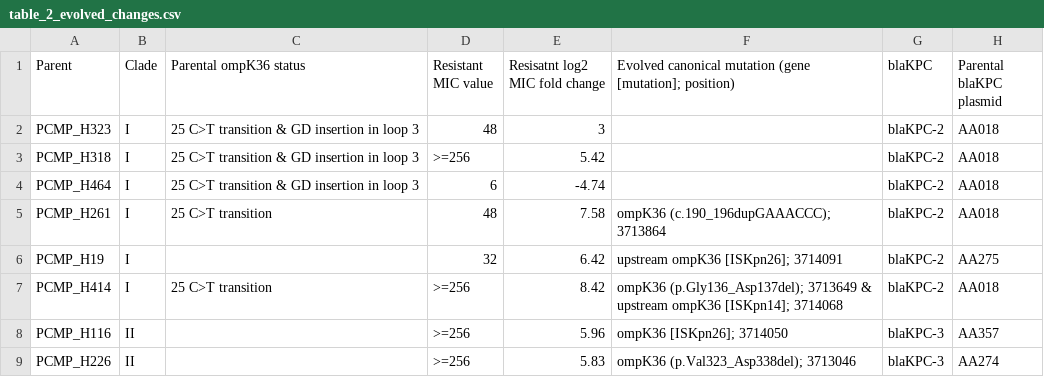
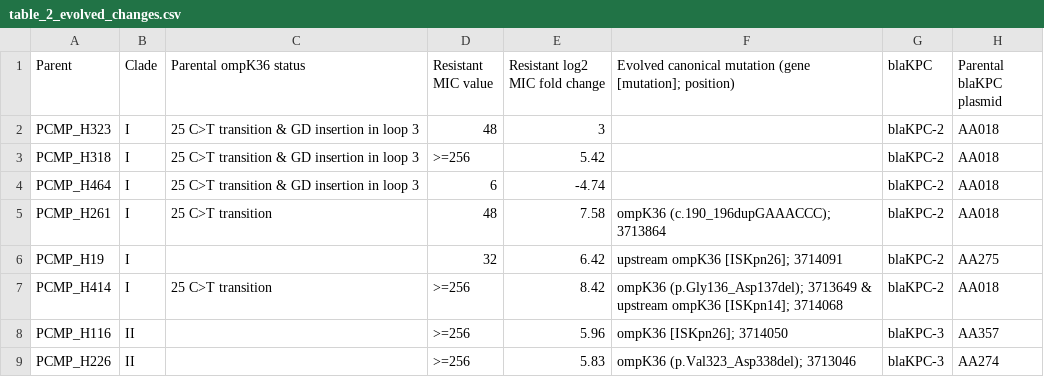
Before and after one commit to kylegontjes/pre-intro-blbli-resistance-ms, a CSV file: tables/table_2_evolved_changes.csv, drawn as a sheet; only a part is shown; the diff names each change by its address in the sheet, - before the commit and + after, or states it on an @@ line.

```diff
--- a/tables/table_2_evolved_changes.csv
+++ b/tables/table_2_evolved_changes.csv
-E1: Resisatnt log2 MIC fold change
+E1: Resistant log2 MIC fold change
```
Also changed, not shown: 3 other files.
